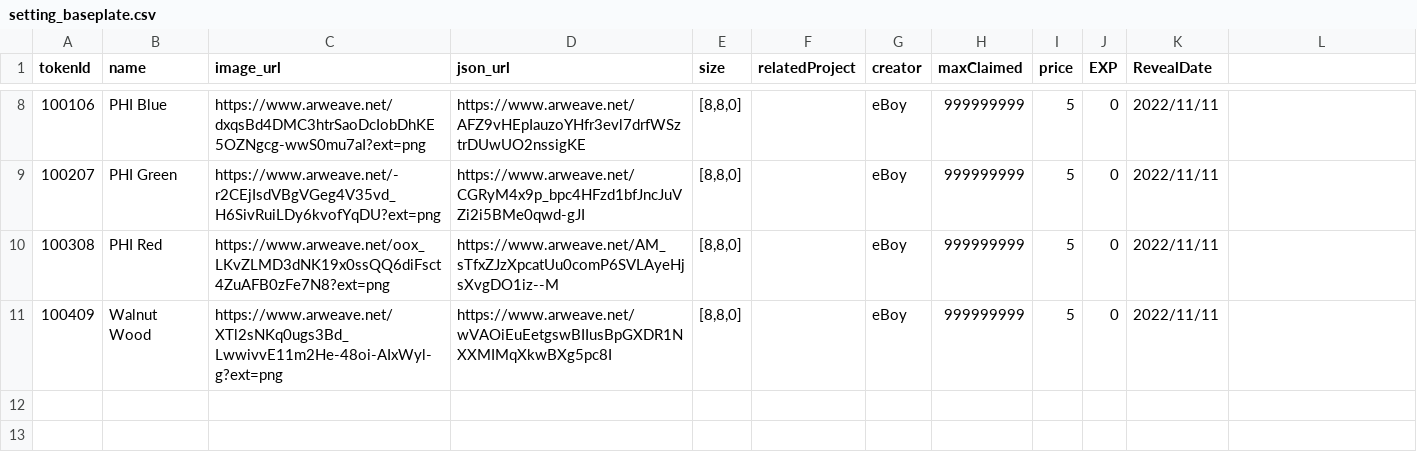
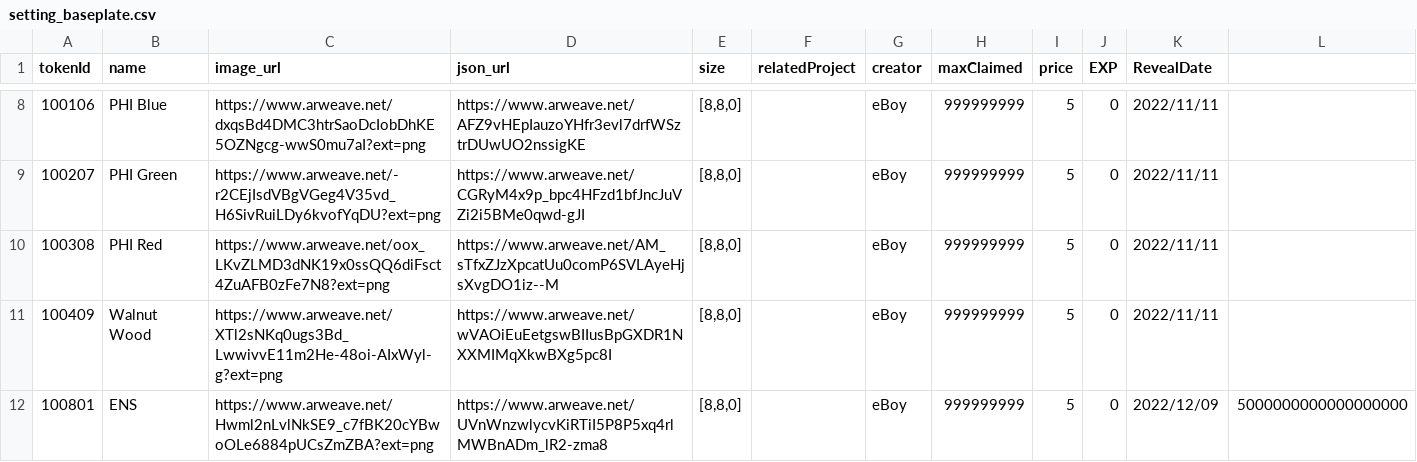
Before and after one commit to PHI-LABS-INC/Polygon-phi-contract, a CSV file: tasks/scripts/csv/setting_baseplate.csv, drawn as a sheet; only a part is shown, gaps mark what is left out; the diff names each change by its address in the sheet, - before the commit and + after, or states it on an @@ line.

```diff
--- a/tasks/scripts/csv/setting_baseplate.csv
+++ b/tasks/scripts/csv/setting_baseplate.csv
+row 12: 100801 | ENS | https://www.arweave.net/Hwml2nLvlNkSE9_c7fBK20cYBwoOLe6884pUCsZmZBA?ext=png | https://www.arweave.net/UVnWnzwlycvKiRTiI5P8P5xq4rlMWBnADm_lR2-zma8 | [8,8,0] |  | eBoy | 999999999 | 5 | 0 | 2022/12/09 | 5000000000000000000
```
Also changed, not shown: tasks/scripts/csv/setting_freeObjects.csv, tasks/scripts/csv/setting_questObjects.csv.
